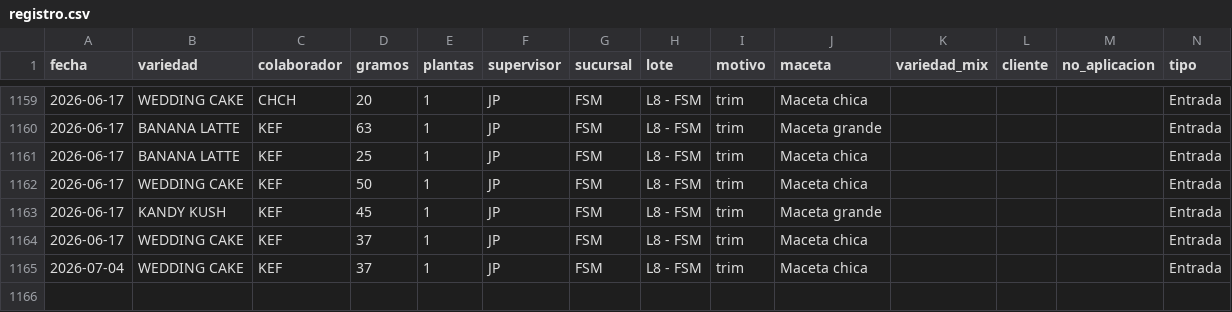
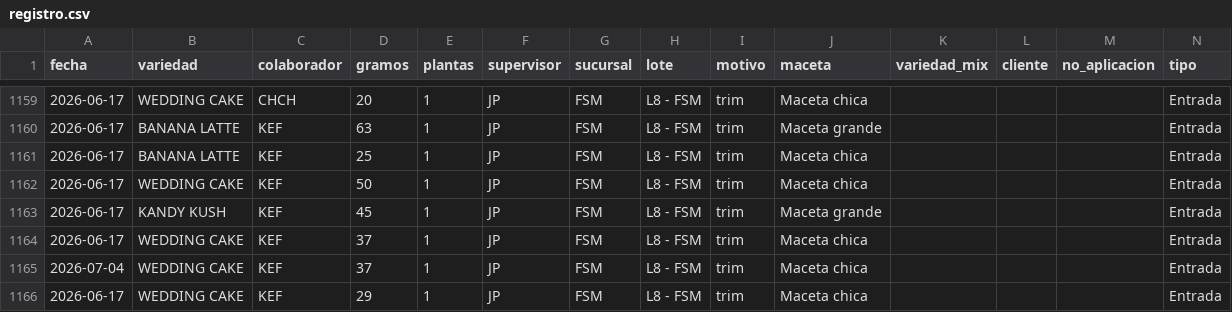
Before and after one commit to ALi3naTEd0/entradas_salidas, a CSV file: registro.csv, drawn as a sheet; only a part is shown, gaps mark what is left out.

Commit message:
Actualización registro 2026-07-04 13:33

```diff
--- a/registro.csv
+++ b/registro.csv
@@ -1165 +1165,2 @@ fecha,variedad,colaborador,gramos,plantas,supervisor,sucursal,lote,motivo,maceta
 2026-07-04,WEDDING CAKE,KEF,37,1,JP,FSM,L8 - FSM,trim,Maceta chica,,,,Entrada
+2026-06-17,WEDDING CAKE,KEF,29,1,JP,FSM,L8 - FSM,trim,Maceta chica,,,,Entrada
```
